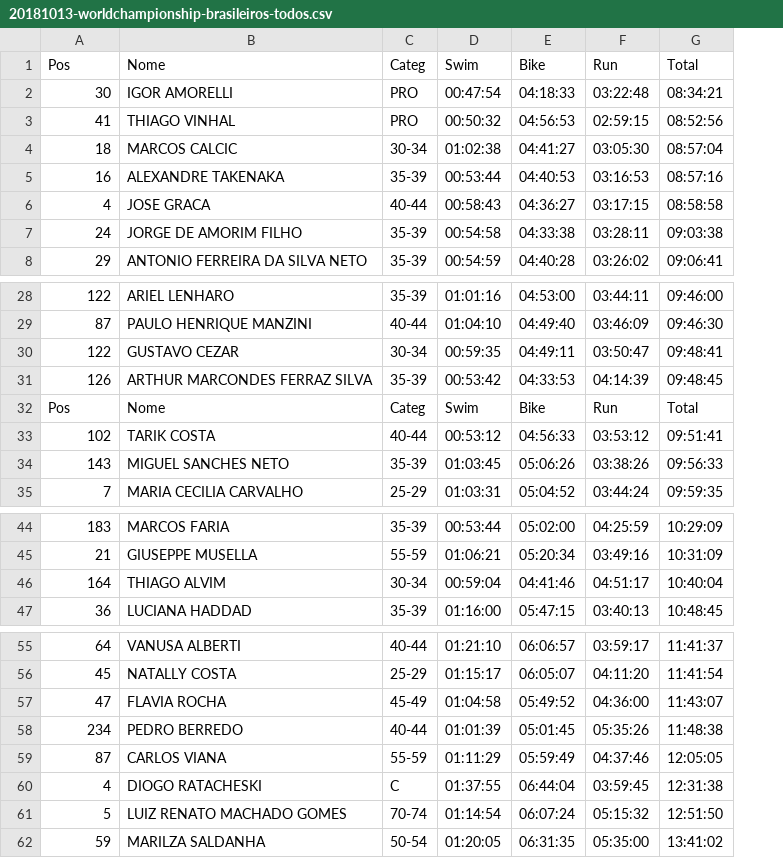
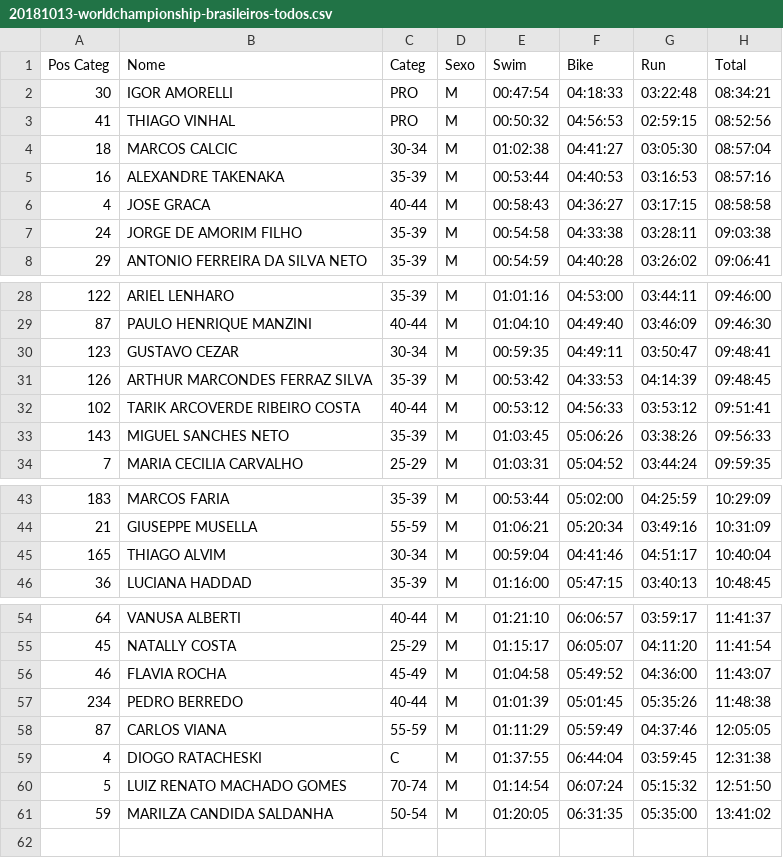
Before and after one commit to doricardo-zz/scrapy-ironmantri, a CSV file: files/bkp/20181013-worldchampionship-brasileiros-todos.csv, drawn as a sheet; only a part is shown, gaps mark what is left out; removed rows and columns are numbered as before the commit, all else as after; the diff names each change by its address in the sheet, - before the commit and + after, or states it on an @@ line.

```diff
--- a/files/bkp/20181013-worldchampionship-brasileiros-todos.csv
+++ b/files/bkp/20181013-worldchampionship-brasileiros-todos.csv
+column D (Sexo), rows 2-8: all M; rows 28-34: all M; rows 43-46: all M; rows 54-61: all M
-A1: Pos
+A1: Pos Categ
-A30 (Pos Categ): 122
+A30 (Pos Categ): 123
-row 32: Pos | Nome | Categ | Swim | Bike | Run | Total
-B32 (Nome): TARIK COSTA
+B32 (Nome): TARIK ARCOVERDE RIBEIRO COSTA
-A45 (Pos Categ): 164
+A45 (Pos Categ): 165
-A56 (Pos Categ): 47
+A56 (Pos Categ): 46
-B61 (Nome): MARILZA SALDANHA
+B61 (Nome): MARILZA CANDIDA SALDANHA
```
Also changed, not shown: files/bkp/20181104-buenosaires70.3-brasileiros-todos.csv, files/bkp/20181104-florida-brasileiros-todos.csv, 52 other files.
